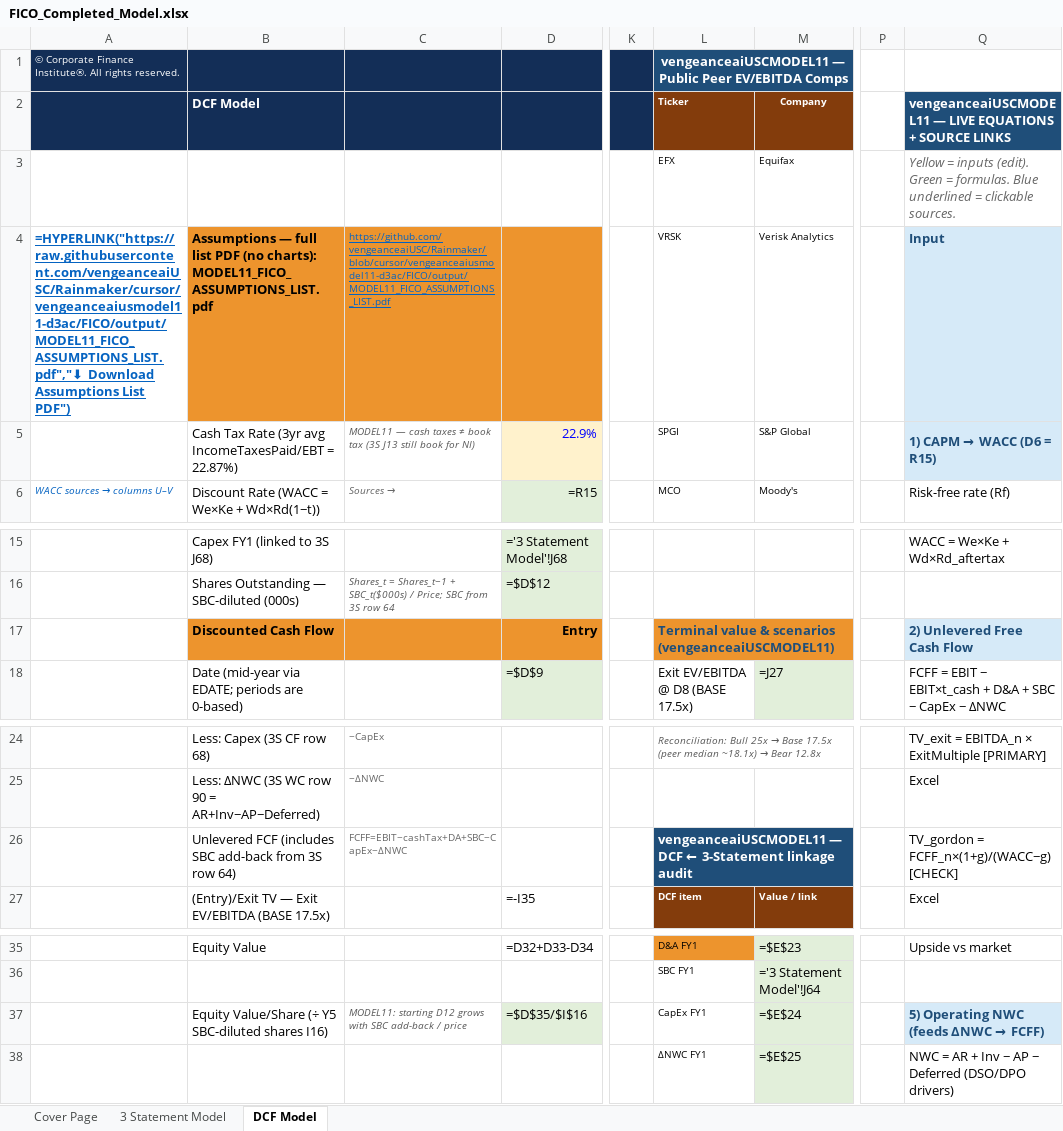
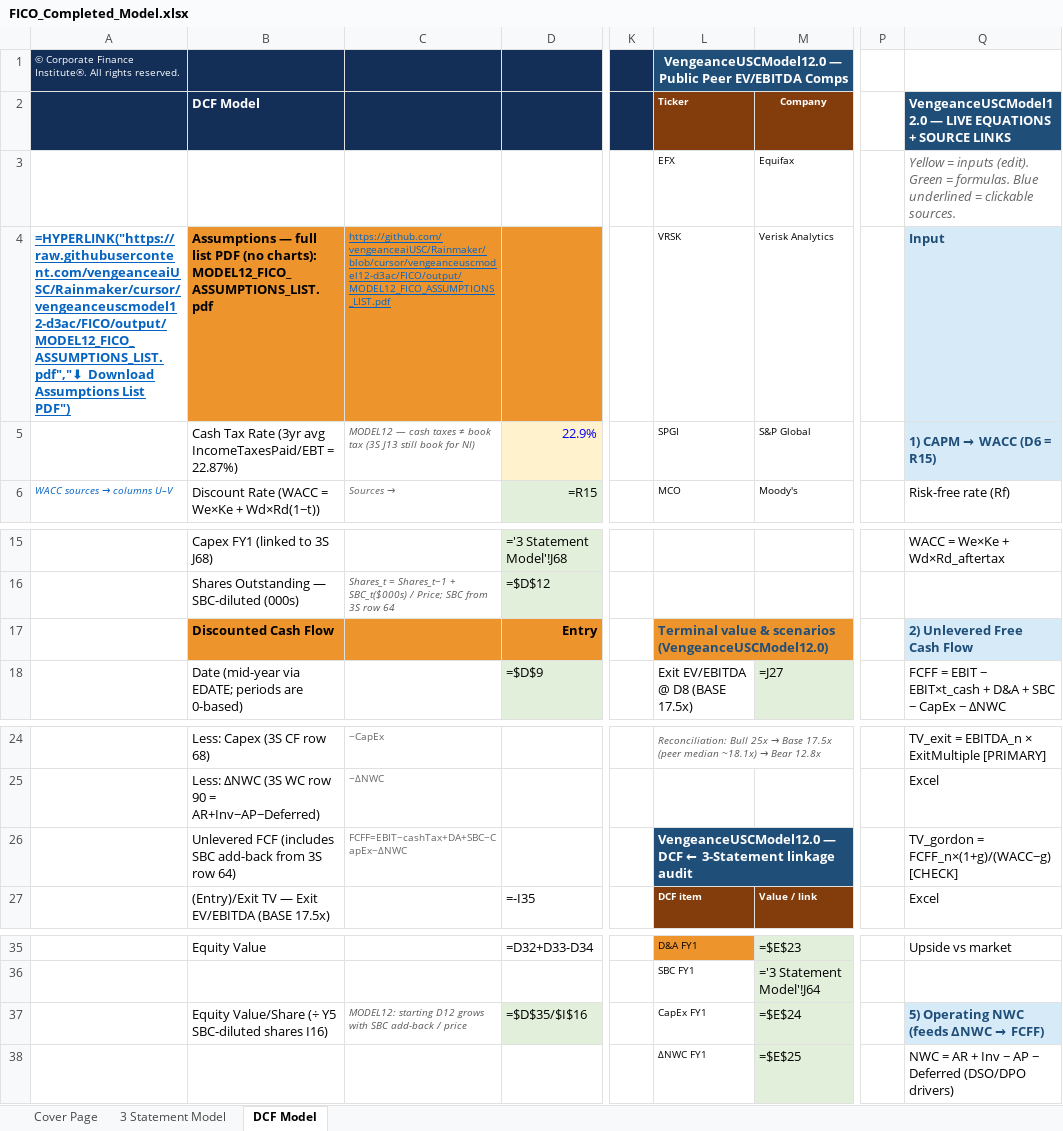
Before and after one commit to vengeanceaiUSC/Rainmaker, an Excel workbook: FICO/output/FICO_Completed_Model.xlsx, sheet DCF Model, drawn as a sheet; only a part is shown, gaps mark what is left out; values as stored, in another font and other column widths than the file's, no borders; formulas without a stored value are shown as written; the diff names each change by its address in the sheet, - before the commit and + after, or states it on an @@ line.

```diff
--- a/FICO/output/FICO_Completed_Model.xlsx (sheet DCF Model)
+++ b/FICO/output/FICO_Completed_Model.xlsx (sheet DCF Model)
-L1: vengeanceaiUSCMODEL11 — Public…
+L1: VengeanceUSCModel12.0 — Public…
-Q2: vengeanceaiUSCMODEL11 — LIVE…
+Q2: VengeanceUSCModel12.0 — LIVE…
-A4: =HYPERLINK("https://raw.githubusercontent.com/vengeanceaiUSC/Rainmaker/cursor/vengeanceaiusmodel11-d3ac/FICO/output/MODEL11_FICO_ASSUMPTIONS_LIST.pdf","⬇ Download Assumptions…
+A4: =HYPERLINK("https://raw.githubusercontent.com/vengeanceaiUSC/Rainmaker/cursor/vengeanceuscmodel12-d3ac/FICO/output/MODEL12_FICO_ASSUMPTIONS_LIST.pdf","⬇ Download Assumptions…
-B4: …(no charts): MODEL11_FICO_ASSUMPTIONS_LIST.pdf
+B4: …(no charts): MODEL12_FICO_ASSUMPTIONS_LIST.pdf
-C4: https://github.com/vengeanceaiUSC/Rainmaker/blob/cursor/vengeanceaiusmodel11-d3ac/FICO/output/MODEL11_FICO_ASSUMPTIONS_LIST.pdf
+C4: https://github.com/vengeanceaiUSC/Rainmaker/blob/cursor/vengeanceuscmodel12-d3ac/FICO/output/MODEL12_FICO_ASSUMPTIONS_LIST.pdf
-C5: MODEL11 — cash…
+C5: MODEL12 — cash…
-L17: …& scenarios (vengeanceaiUSCMODEL11)
+L17: …& scenarios (VengeanceUSCModel12.0)
-L26: vengeanceaiUSCMODEL11 — DCF…
+L26: VengeanceUSCModel12.0 — DCF…
-C37: MODEL11: starting D12…
+C37: MODEL12: starting D12…
```
Also changed, not shown: sheet Cover Page, sheet 3 Statement Model, hidden cells, FICO/templates/CFI_Template.xlsx, 27 other files.
